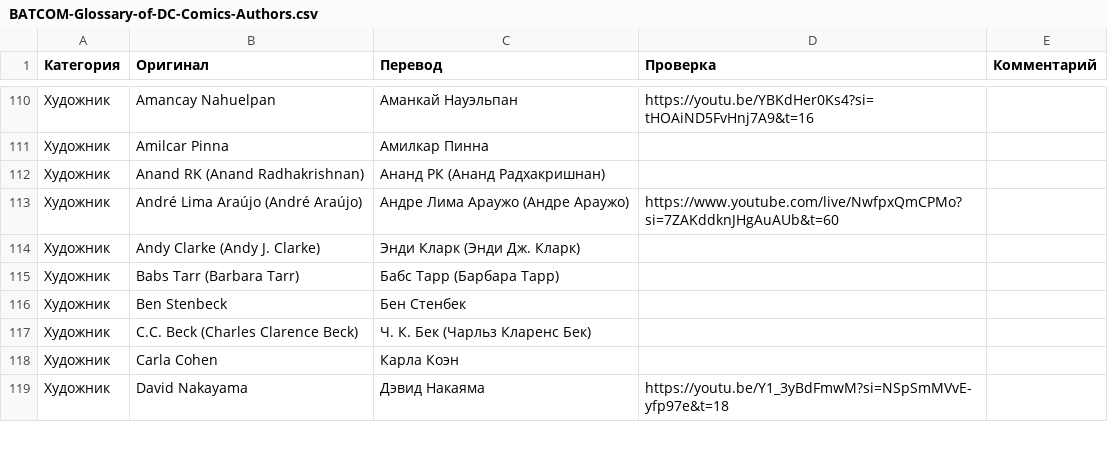
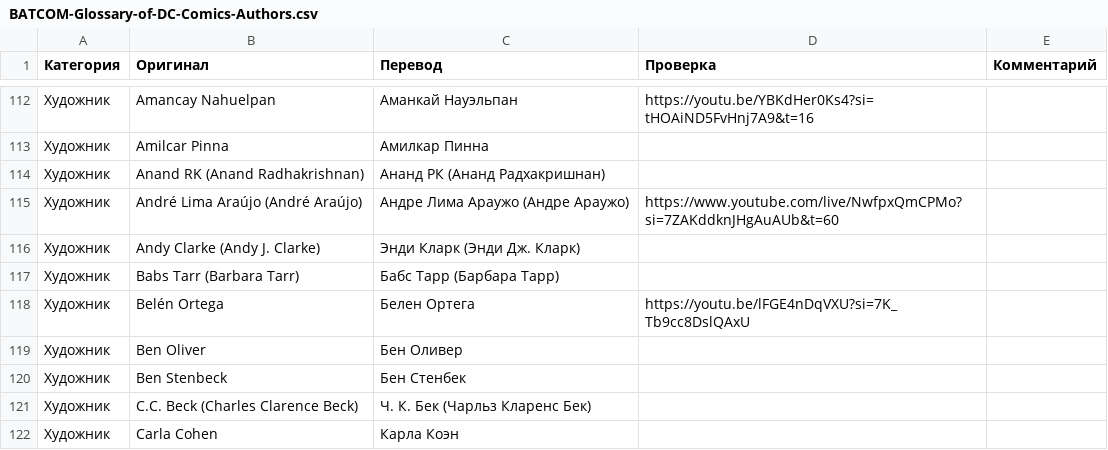
Before and after one commit to nik3elge/BATCOM-Glossary-of-DC-Comics, a CSV file: data/BATCOM-Glossary-of-DC-Comics-Authors.csv, drawn as a sheet; only a part is shown, gaps mark what is left out; the shorter side is filled out with more unchanged rows; the diff covers the shown part only; the diff names each change by its address in the sheet, - before the commit and + after, or states it on an @@ line.

```diff
--- a/data/BATCOM-Glossary-of-DC-Comics-Authors.csv
+++ b/data/BATCOM-Glossary-of-DC-Comics-Authors.csv
+row 118: Художник | Belén Ortega | Белен Ортега | https://youtu.be/lFGE4nDqVXU?si=7K_Tb9cc8DslQAxU
+row 119: Художник | Ben Oliver | Бен Оливер
```
Also changed, not shown: 8 added rows and 1 edited cell elsewhere in this file, 1 other file.
